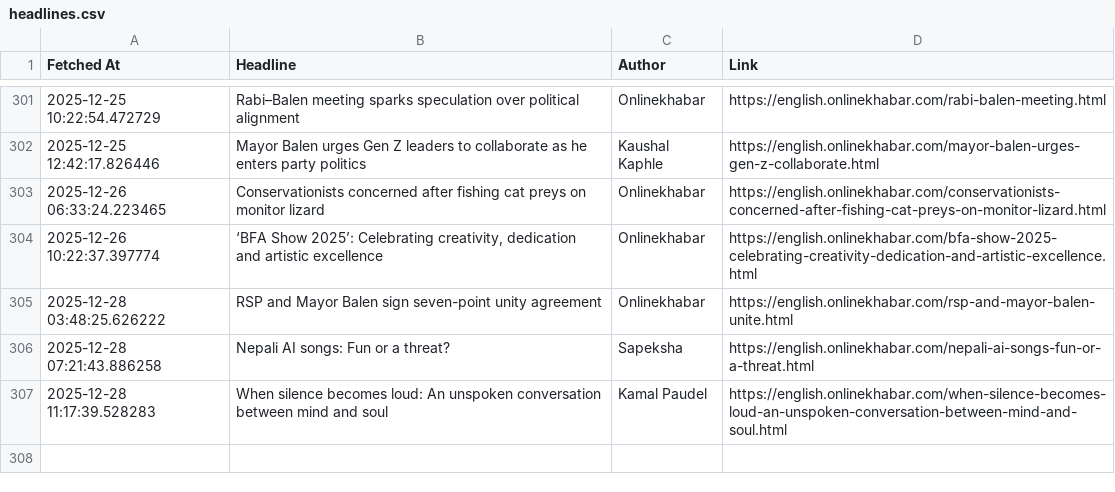
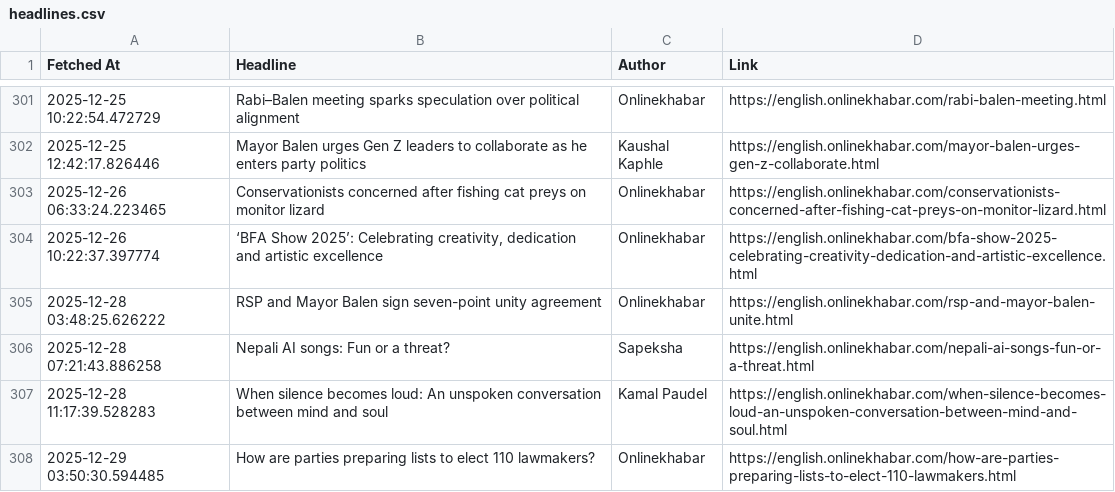
Before and after one commit to SanjayBista1010/WebScrapingSeleniumProject, a CSV file: data/headlines.csv, drawn as a sheet; only a part is shown, gaps mark what is left out.

Commit message:
Update headlines [skip ci]

```diff
--- a/data/headlines.csv
+++ b/data/headlines.csv
@@ -307 +307,2 @@ Fetched At,Headline,Author,Link
 2025-12-28 11:17:39.528283,When silence becomes loud: An unspoken conversation between mind and soul,Kamal Paudel,https://english.onlinekhabar.com/when-silence-becomes-loud-an-unspoken-conversation-between-mind-and-soul.html
+2025-12-29 03:50:30.594485,How are parties preparing lists to elect 110 lawmakers?,Onlinekhabar,https://english.onlinekhabar.com/how-are-parties-preparing-lists-to-elect-110-lawmakers.html
```
